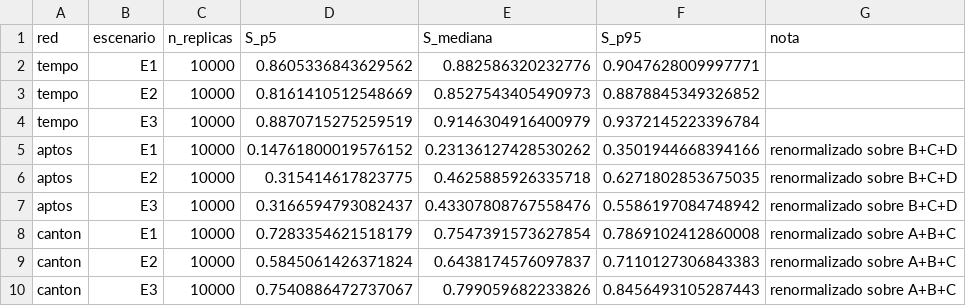
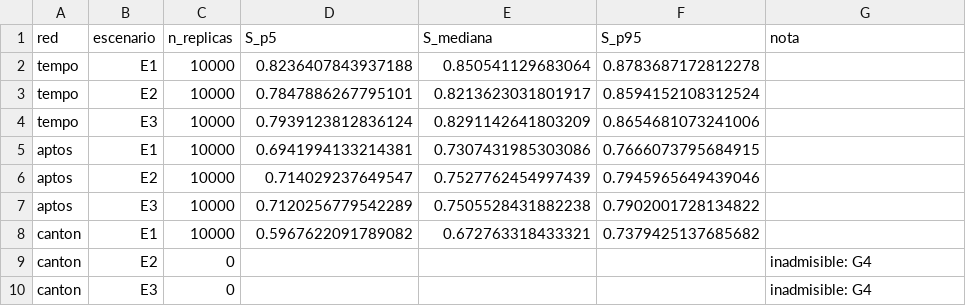
Before and after one commit to jeronimov10/Benchmark_Redes_Tesis_2026, a CSV file: resultados/sensitivity.csv, drawn as a sheet.

```diff
--- a/resultados/sensitivity.csv
+++ b/resultados/sensitivity.csv
@@ -1,10 +1,10 @@
 red,escenario,n_replicas,S_p5,S_mediana,S_p95,nota
-tempo,E1,10000,0.8605336843629562,0.882586320232776,0.9047628009997771,
-tempo,E2,10000,0.8161410512548669,0.8527543405490973,0.8878845349326852,
-tempo,E3,10000,0.8870715275259519,0.9146304916400979,0.9372145223396784,
-aptos,E1,10000,0.14761800019576152,0.23136127428530262,0.3501944668394166,renormalizado sobre B+C+D
-aptos,E2,10000,0.315414617823775,0.4625885926335718,0.6271802853675035,renormalizado sobre B+C+D
-aptos,E3,10000,0.3166594793082437,0.43307808767558476,0.5586197084748942,renormalizado sobre B+C+D
-canton,E1,10000,0.7283354621518179,0.7547391573627854,0.7869102412860008,renormalizado sobre A+B+C
-canton,E2,10000,0.5845061426371824,0.6438174576097837,0.7110127306843383,renormalizado sobre A+B+C
-canton,E3,10000,0.7540886472737067,0.799059682233826,0.8456493105287443,renormalizado sobre A+B+C
+tempo,E1,10000,0.8236407843937188,0.850541129683064,0.8783687172812278,
+tempo,E2,10000,0.7847886267795101,0.8213623031801917,0.8594152108312524,
+tempo,E3,10000,0.7939123812836124,0.8291142641803209,0.8654681073241006,
+aptos,E1,10000,0.6941994133214381,0.7307431985303086,0.7666073795684915,
+aptos,E2,10000,0.714029237649547,0.7527762454997439,0.7945965649439046,
+aptos,E3,10000,0.7120256779542289,0.7505528431882238,0.7902001728134822,
+canton,E1,10000,0.5967622091789082,0.672763318433321,0.7379425137685682,
+canton,E2,0,,,,inadmisible: G4
+canton,E3,0,,,,inadmisible: G4
```
Also changed, not shown: resultados/discrimination.csv, resultados/gates.csv, 20 other files.
